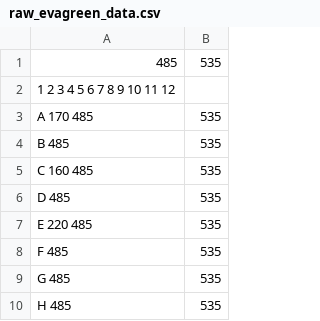
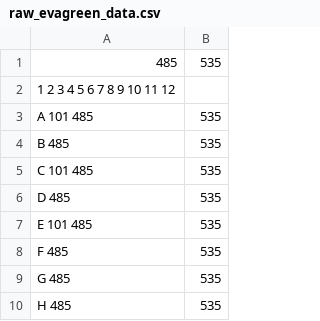
Before and after one commit to cobanbrooks/AutoLab, a CSV file: data/raw_evagreen_data.csv, drawn as a sheet.

```diff
--- a/data/raw_evagreen_data.csv
+++ b/data/raw_evagreen_data.csv
@@ -2,7 +2,7 @@
 	1	2	3	4	5	6	7	8	9	10	11	12
-A												170	485,535
+A												101	485,535
 B													485,535
-C												160	485,535
+C												101	485,535
 D													485,535
-E												220	485,535
+E												101	485,535
 F													485,535
```
Also changed, not shown: data/raw_plate_data.csv, 4 other files.
